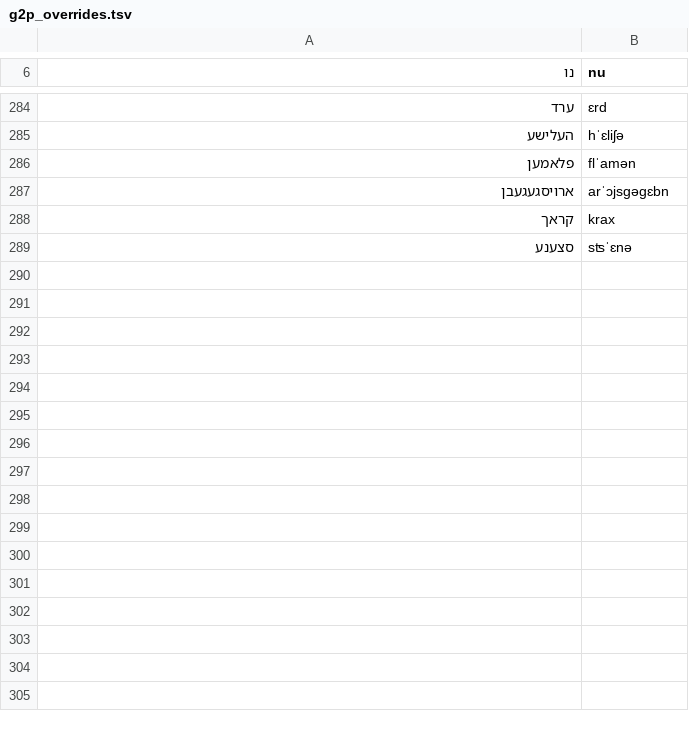
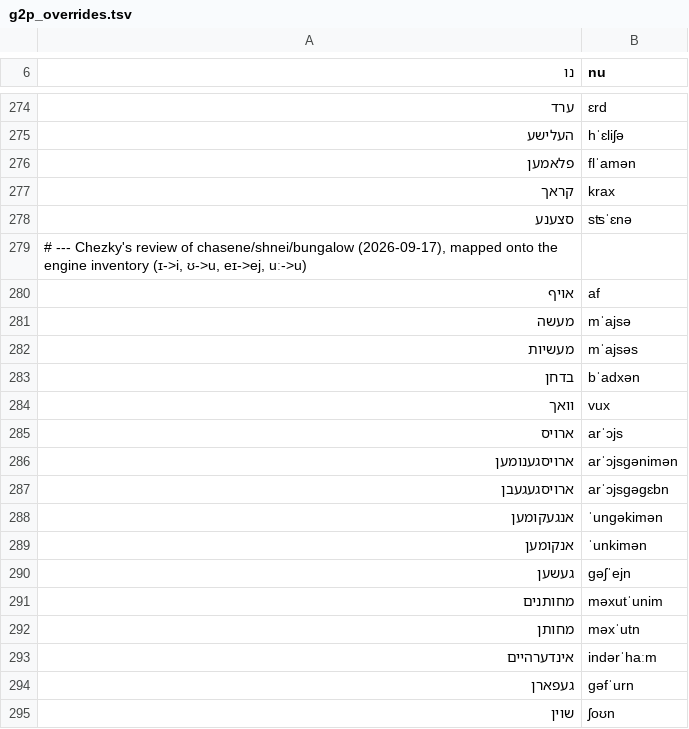
Before and after one commit to mendelg/yiddish-tts-kit, a TSV file: data/g2p_overrides.tsv, drawn as a sheet; only a part is shown, gaps mark what is left out; the diff covers the shown part only.

```diff
--- a/data/g2p_overrides.tsv
+++ b/data/g2p_overrides.tsv
@@ -286,4 +276,20 @@
 פלאמען	flˈamən
-ארויסגעגעבן	arˈɔjsɡəɡɛbn
 קראך	krax
 סצענע	sʦˈɛnə
+# --- Chezky's review of chasene/shnei/bungalow (2026-09-17), mapped onto the engine inventory (ɪ->i, ʊ->u, eɪ->ej, uː->u)
+אויף	af
+מעשה	mˈajsə
+מעשיות	mˈajsəs
+בדחן	bˈadxən
+וואך	vux
+ארויס	arˈɔjs
+ארויסגענומען	arˈɔjsɡənimən
+ארויסגעגעבן	arˈɔjsɡəɡɛbn
+אנגעקומען	ˈunɡəkimən
+אנקומען	ˈunkimən
+געשען	ɡəʃˈejn
+מחותנים	məxutˈunim
+מחותן	məxˈutn
+אינדערהיים	indərˈhaːm
+געפארן	ɡəfˈurn
+שוין	ʃoʊn
```
Also changed, not shown: 47 added rows and 9 removed rows elsewhere in this file.
